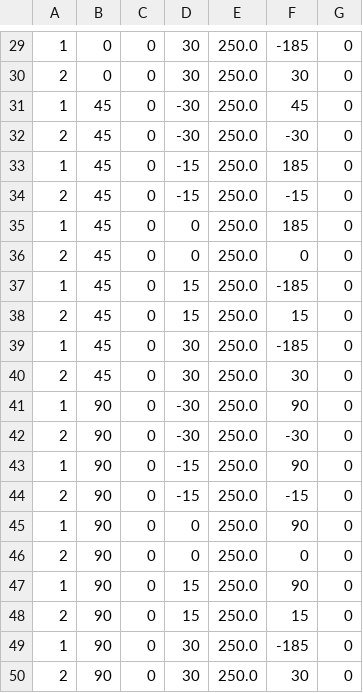
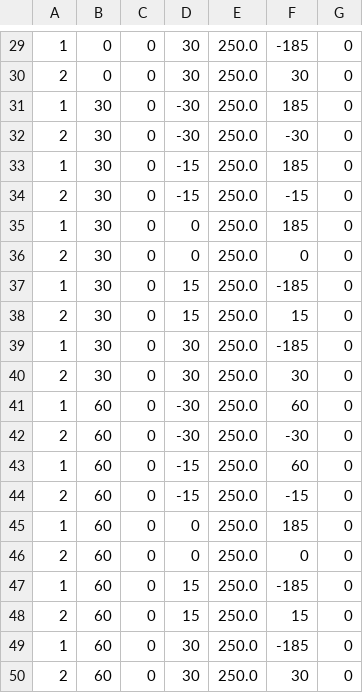
Before and after one commit to rafaie/CTRNN_VAgent, a CSV file: dataset.csv, drawn as a sheet; only a part is shown, gaps mark what is left out; the diff covers the shown part only.

```diff
--- a/dataset.csv
+++ b/dataset.csv
@@ -30,21 +30,21 @@
 2,0,0,30,250.0,30,0
-1,45,0,-30,250.0,45,0
-2,45,0,-30,250.0,-30,0
-1,45,0,-15,250.0,185,0
-2,45,0,-15,250.0,-15,0
-1,45,0,0,250.0,185,0
-2,45,0,0,250.0,0,0
-1,45,0,15,250.0,-185,0
-2,45,0,15,250.0,15,0
-1,45,0,30,250.0,-185,0
-2,45,0,30,250.0,30,0
-1,90,0,-30,250.0,90,0
-2,90,0,-30,250.0,-30,0
-1,90,0,-15,250.0,90,0
-2,90,0,-15,250.0,-15,0
-1,90,0,0,250.0,90,0
-2,90,0,0,250.0,0,0
-1,90,0,15,250.0,90,0
-2,90,0,15,250.0,15,0
-1,90,0,30,250.0,-185,0
-2,90,0,30,250.0,30,0
+1,30,0,-30,250.0,185,0
+2,30,0,-30,250.0,-30,0
+1,30,0,-15,250.0,185,0
+2,30,0,-15,250.0,-15,0
+1,30,0,0,250.0,185,0
+2,30,0,0,250.0,0,0
+1,30,0,15,250.0,-185,0
+2,30,0,15,250.0,15,0
+1,30,0,30,250.0,-185,0
+2,30,0,30,250.0,30,0
+1,60,0,-30,250.0,60,0
+2,60,0,-30,250.0,-30,0
+1,60,0,-15,250.0,60,0
+2,60,0,-15,250.0,-15,0
+1,60,0,0,250.0,185,0
+2,60,0,0,250.0,0,0
+1,60,0,15,250.0,-185,0
+2,60,0,15,250.0,15,0
+1,60,0,30,250.0,-185,0
+2,60,0,30,250.0,30,0
```
Also changed, not shown: 25 edited cells elsewhere in this file, 2 other files.
